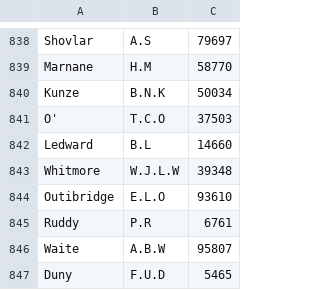
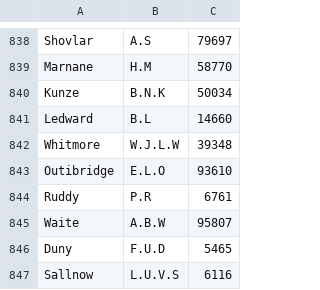
Before and after one commit to ehartley38/Java-Coursework---Data-Structure-Performance-Analysis, a CSV file: test_data.csv, drawn as a sheet; only a part is shown, gaps mark what is left out; the shorter side is filled out with more unchanged rows.

```diff
--- a/test_data.csv
+++ b/test_data.csv
@@ -840,3 +840,2 @@ Marnane,H.M,58770
 Kunze,B.N.K,50034
-O',T.C.O,37503
 Ledward,B.L,14660
```
Also changed, not shown: 3 other files.
